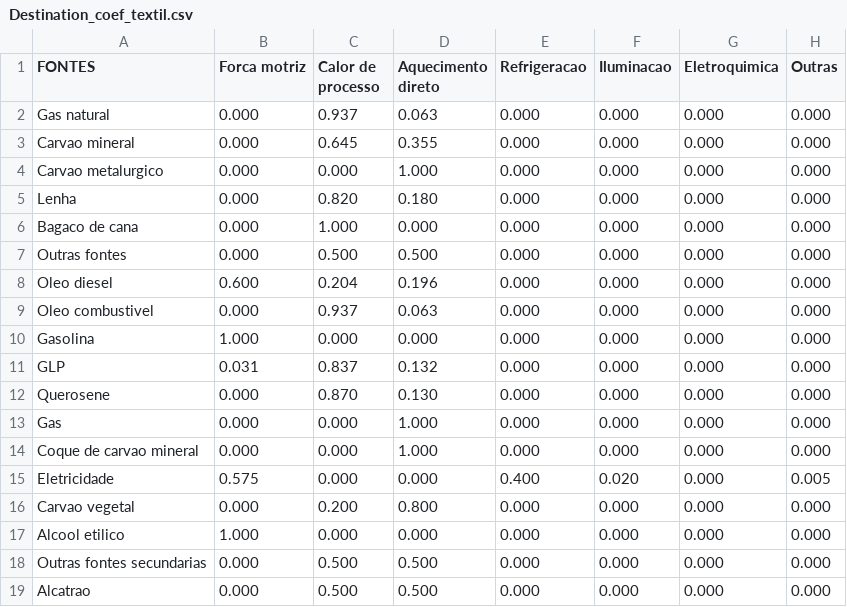
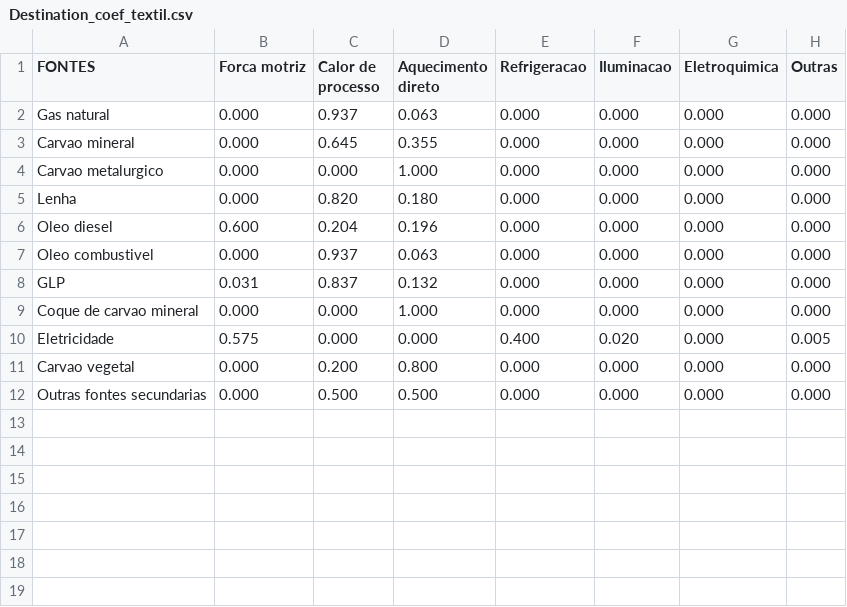
Before and after one commit to ottohebeda/Industry_Energy_Emissions_simulator, a CSV file: Textil/Destination_coef_textil.csv, drawn as a sheet.

Commit message:
Update Destination_coef_textil.csv

```diff
--- a/Textil/Destination_coef_textil.csv
+++ b/Textil/Destination_coef_textil.csv
@@ -5,10 +5,5 @@ Carvao metalurgico,0.000,0.000,1.000,0.000,0.000,0.000,0.000
 Lenha,0.000,0.820,0.180,0.000,0.000,0.000,0.000
-Bagaco de cana,0.000,1.000,0.000,0.000,0.000,0.000,0.000
-Outras fontes,0.000,0.500,0.500,0.000,0.000,0.000,0.000
 Oleo diesel,0.600,0.204,0.196,0.000,0.000,0.000,0.000
 Oleo combustivel,0.000,0.937,0.063,0.000,0.000,0.000,0.000
-Gasolina,1.000,0.000,0.000,0.000,0.000,0.000,0.000
 GLP,0.031,0.837,0.132,0.000,0.000,0.000,0.000
-Querosene,0.000,0.870,0.130,0.000,0.000,0.000,0.000
-Gas,0.000,0.000,1.000,0.000,0.000,0.000,0.000
 Coque de carvao mineral,0.000,0.000,1.000,0.000,0.000,0.000,0.000
@@ -16,4 +11,2 @@ Eletricidade,0.575,0.000,0.000,0.400,0.020,0.000,0.005
 Carvao vegetal,0.000,0.200,0.800,0.000,0.000,0.000,0.000
-Alcool etilico,1.000,0.000,0.000,0.000,0.000,0.000,0.000
 Outras fontes secundarias,0.000,0.500,0.500,0.000,0.000,0.000,0.000
-Alcatrao,0.000,0.500,0.500,0.000,0.000,0.000,0.000
```
